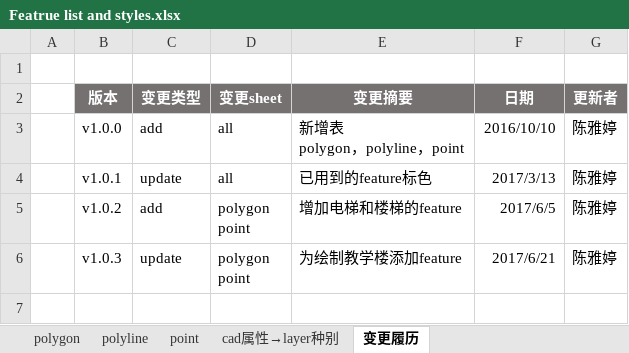
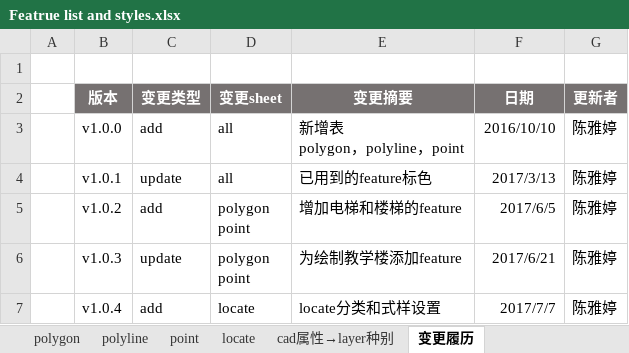
Before and after one commit to cytggit/Map-openlayers, an Excel workbook: Document/Featrue list and styles.xlsx, sheet 变更履历, drawn as a sheet; values as stored, in another font and other column widths than the file's, no borders; the diff names each change by its address in the sheet, - before the commit and + after, or states it on an @@ line.

```diff
--- a/Document/Featrue list and styles.xlsx (sheet 变更履历)
+++ b/Document/Featrue list and styles.xlsx (sheet 变更履历)
+sheet tab: locate
+row 7:  | v1.0.4 | add | locate | locate分类和式样设置 | 2017/7/7 | 陈雅婷
```
